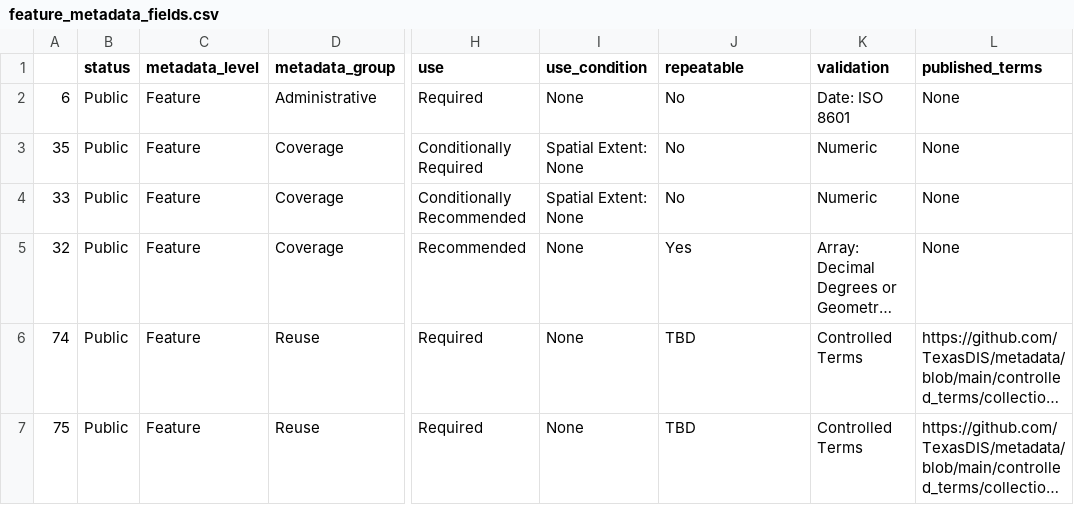
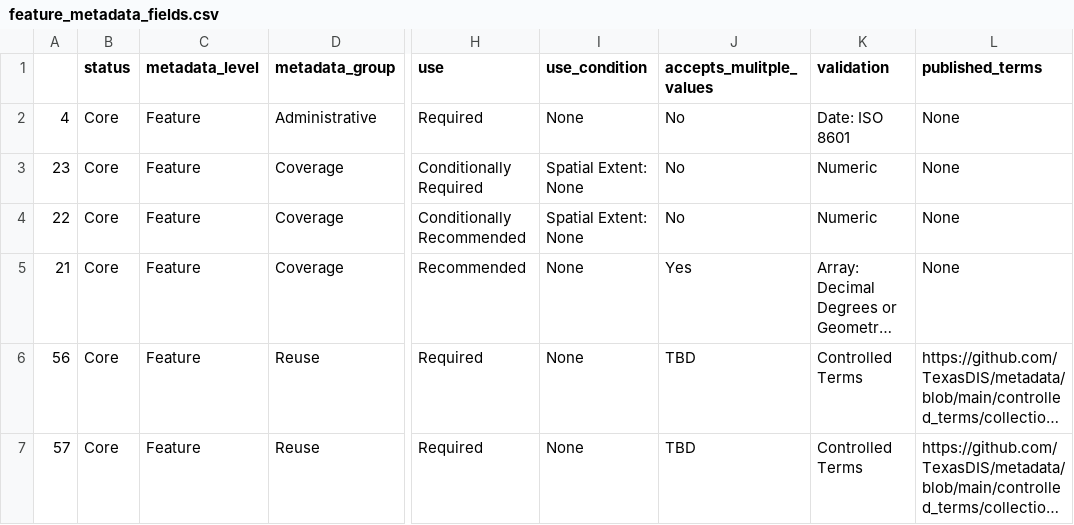
Before and after one commit to TexasDIS/metadata, a CSV file: fields_by_level/feature_metadata_fields.csv, drawn as a sheet; only a part is shown, gaps mark what is left out; long unchanged cells end in …; the diff names each change by its address in the sheet, - before the commit and + after, or states it on an @@ line.

```diff
--- a/fields_by_level/feature_metadata_fields.csv
+++ b/fields_by_level/feature_metadata_fields.csv
-J1: repeatable
+J1: accepts_mulitple_values
-A2: 6
+A2: 4
-B2:B7 (status): Public
+B2:B7 (status): Core
-A3: 35
+A3: 23
-A4: 33
+A4: 22
-A5: 32
+A5: 21
-A6: 74
+A6: 56
-A7: 75
+A7: 57
```
Also changed, not shown: fields_by_level/artifact_metadata_fields.csv, fields_by_level/layer_metadata_fields.csv, 5 other files.
